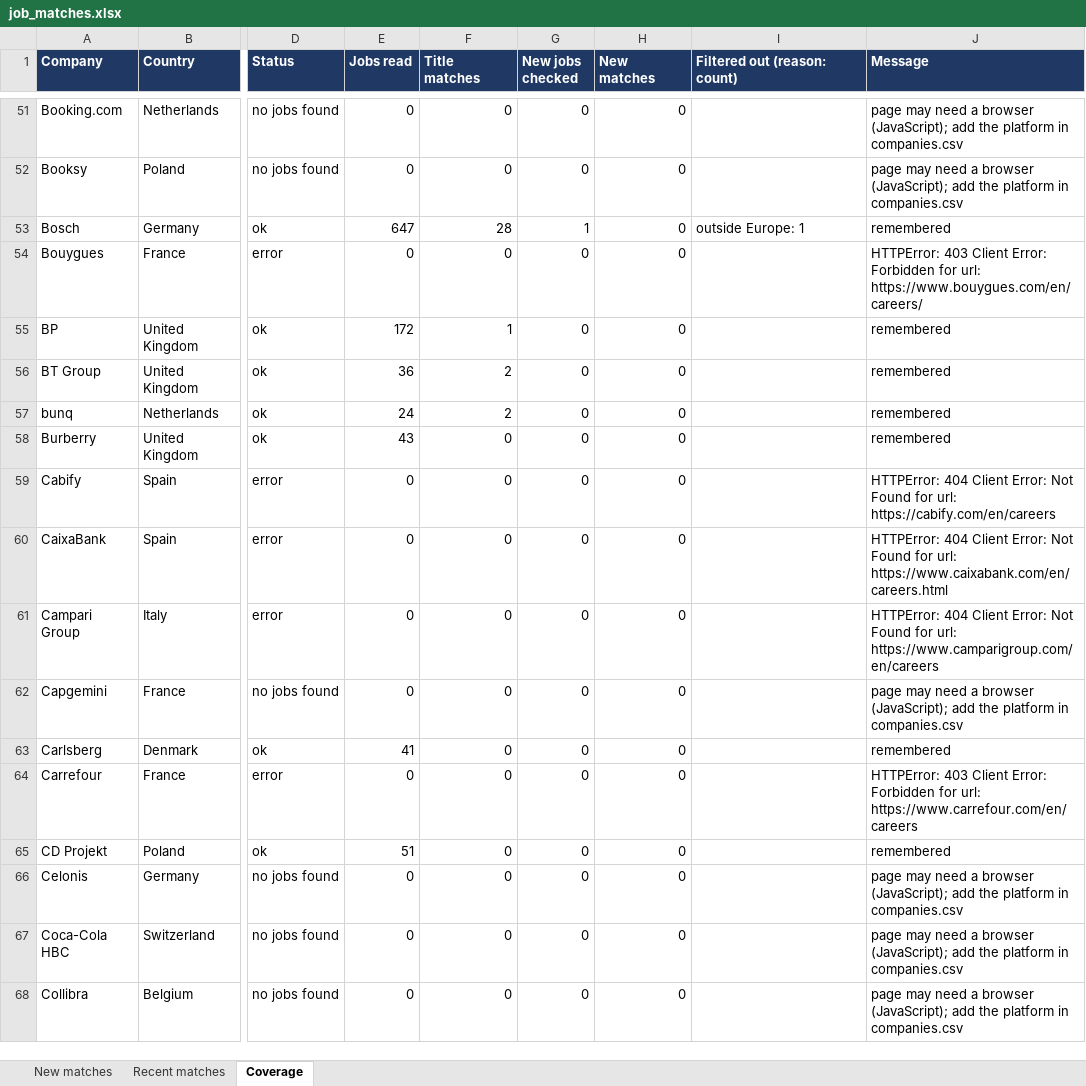
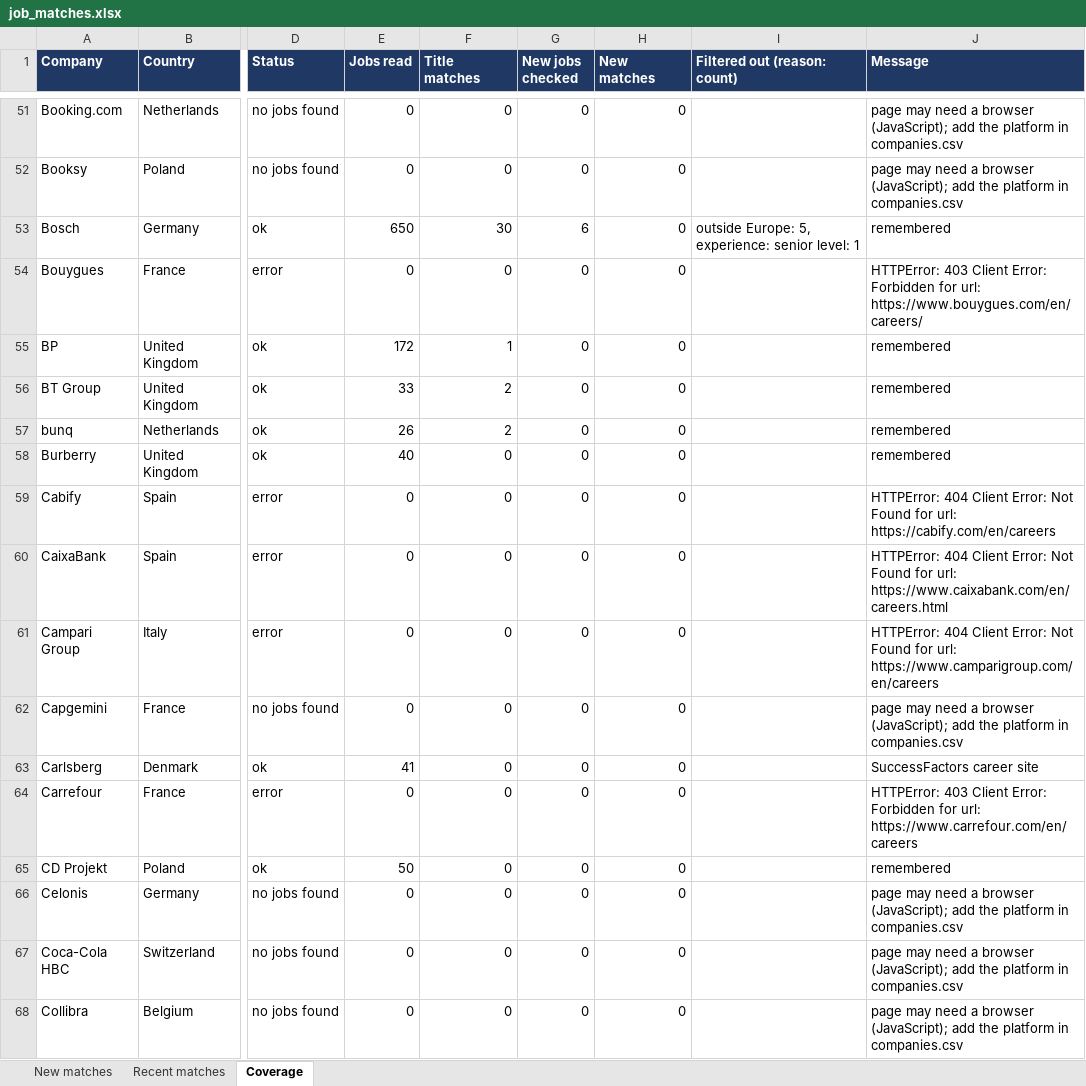
Before and after one commit to Niraj-kumar99/JobHunt, an Excel workbook: output/job_matches.xlsx, sheet Coverage, drawn as a sheet; only a part is shown, gaps mark what is left out; values as stored, in another font and other column widths than the file's, no borders; table styles not drawn; the diff covers the shown part only; the diff names each change by its address in the sheet, - before the commit and + after, or states it on an @@ line.

```diff
--- a/output/job_matches.xlsx (sheet Coverage)
+++ b/output/job_matches.xlsx (sheet Coverage)
-E53 (Jobs read): 647
+E53 (Jobs read): 650
-F53 (Title matches): 28
+F53 (Title matches): 30
-G53 (New jobs checked): 1
+G53 (New jobs checked): 6
-I53 (Filtered out (reason: count)): outside Europe: 1
+I53 (Filtered out (reason: count)): outside Europe: 5, experience: senior level: 1
-E56 (Jobs read): 36
+E56 (Jobs read): 33
-E57 (Jobs read): 24
+E57 (Jobs read): 26
-E58 (Jobs read): 43
+E58 (Jobs read): 40
-J63 (Message): remembered
+J63 (Message): SuccessFactors career site
-E65 (Jobs read): 51
+E65 (Jobs read): 50
```
Also changed, not shown: 156 edited cells elsewhere in this sheet, 4 other files.
